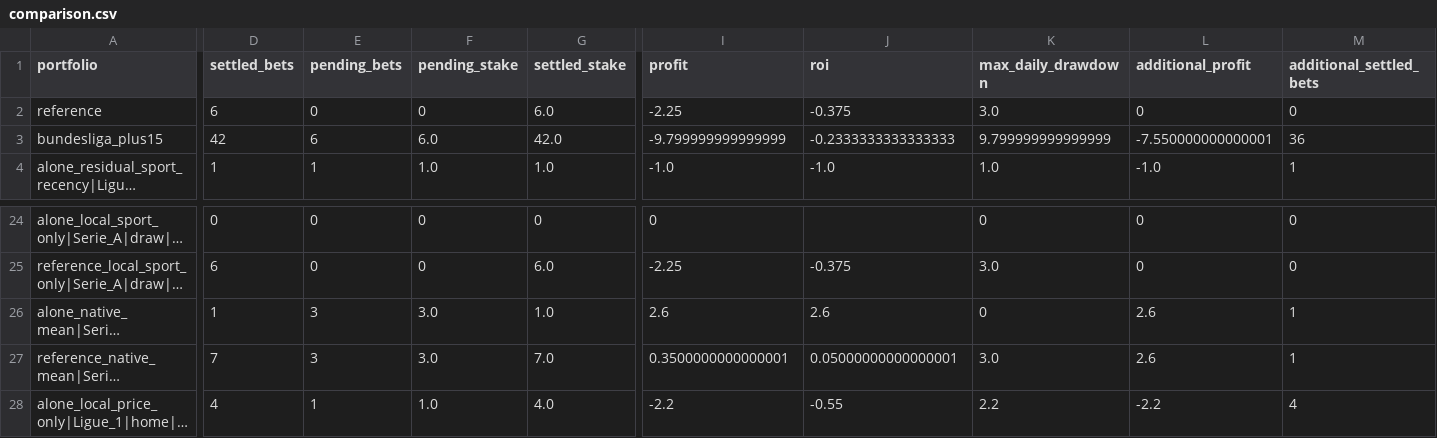
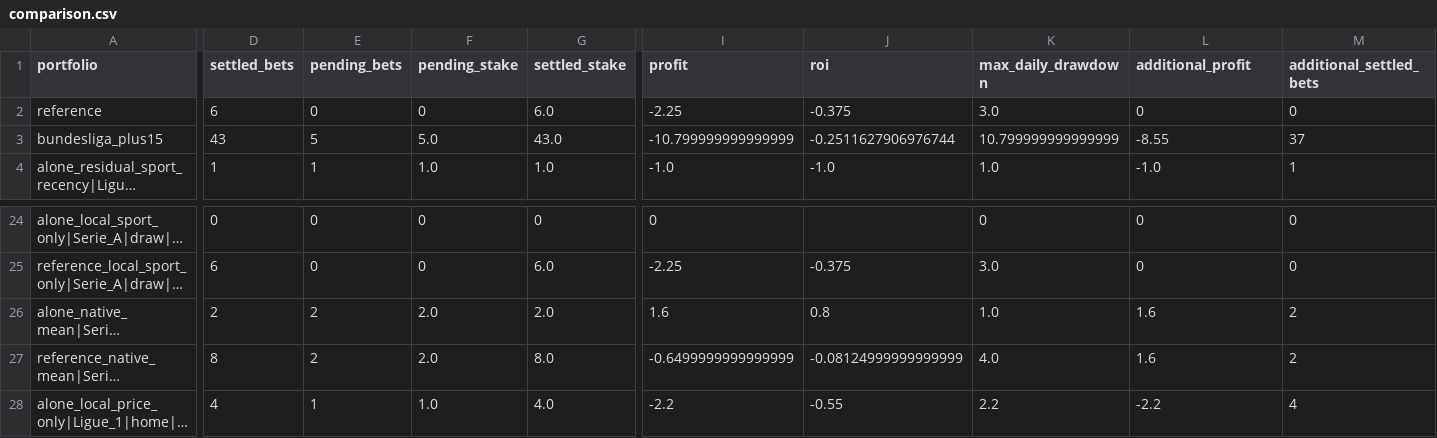
Before and after one commit to Mohamed-Ali-SOBHI/ScorePredict, a CSV file: comparison.csv, drawn as a sheet; only a part is shown, gaps mark what is left out; long unchanged cells end in …; the diff covers the shown part only; the diff names each change by its address in the sheet, - before the commit and + after, or states it on an @@ line.

```diff
--- a/comparison.csv
+++ b/comparison.csv
-D3 (settled_bets): 42
+D3 (settled_bets): 43
-E3 (pending_bets): 6
+E3 (pending_bets): 5
-F3 (pending_stake): 6.0
+F3 (pending_stake): 5.0
-G3 (settled_stake): 42.0
+G3 (settled_stake): 43.0
-I3 (profit): -9.799999999999999
+I3 (profit): -10.799999999999999
-J3 (roi): -0.2333333333333333
+J3 (roi): -0.2511627906976744
-K3 (max_daily_drawdown): 9.799999999999999
+K3 (max_daily_drawdown): 10.799999999999999
-L3 (additional_profit): -7.550000000000001
+L3 (additional_profit): -8.55
-M3 (additional_settled_bets): 36
+M3 (additional_settled_bets): 37
-D26 (settled_bets): 1
+D26 (settled_bets): 2
-E26:E27 (pending_bets): 3
+E26:E27 (pending_bets): 2
-F26:F27 (pending_stake): 3.0
+F26:F27 (pending_stake): 2.0
-G26 (settled_stake): 1.0
+G26 (settled_stake): 2.0
-I26 (profit): 2.6
+I26 (profit): 1.6
-J26 (roi): 2.6
+J26 (roi): 0.8
-K26 (max_daily_drawdown): 0
+K26 (max_daily_drawdown): 1.0
-L26:L27 (additional_profit): 2.6
+L26:L27 (additional_profit): 1.6
-M26:M27 (additional_settled_bets): 1
+M26:M27 (additional_settled_bets): 2
-D27 (settled_bets): 7
+D27 (settled_bets): 8
-G27 (settled_stake): 7.0
+G27 (settled_stake): 8.0
-I27 (profit): 0.3500000000000001
+I27 (profit): -0.6499999999999999
-J27 (roi): 0.05000000000000001
+J27 (roi): -0.08124999999999999
-K27 (max_daily_drawdown): 3.0
+K27 (max_daily_drawdown): 4.0
```
Also changed, not shown: 6 edited cells elsewhere in this file, tickets.csv, 21 other files.
